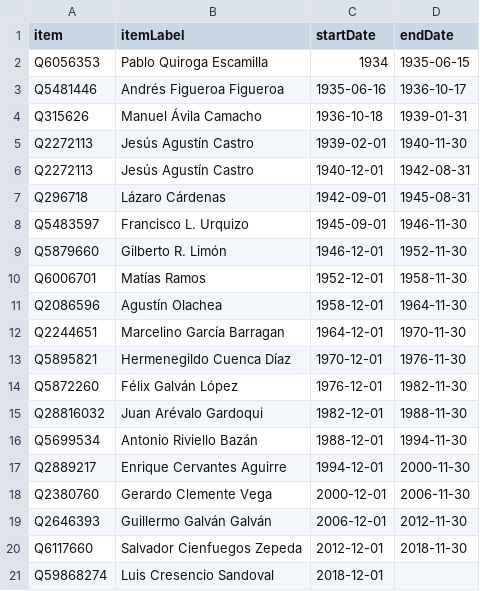
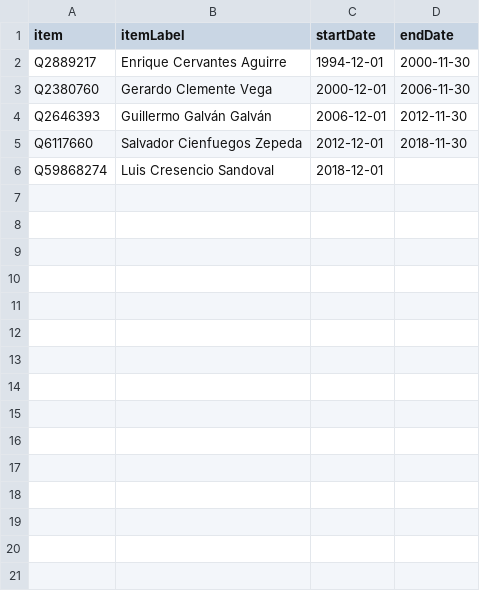
Before and after one commit to every-politician-scrapers/mexico-ministers, a CSV file: sources/minister-defence/scraped.csv, drawn as a sheet; the diff names each change by its address in the sheet, - before the commit and + after, or states it on an @@ line.

```diff
--- a/sources/minister-defence/scraped.csv
+++ b/sources/minister-defence/scraped.csv
-row 2: Q6056353 | Pablo Quiroga Escamilla | 1934 | 1935-06-15
-row 3: Q5481446 | Andrés Figueroa Figueroa | 1935-06-16 | 1936-10-17
-row 4: Q315626 | Manuel Ávila Camacho | 1936-10-18 | 1939-01-31
-row 5: Q2272113 | Jesús Agustín Castro | 1939-02-01 | 1940-11-30
-row 6: Q2272113 | Jesús Agustín Castro | 1940-12-01 | 1942-08-31
-row 7: Q296718 | Lázaro Cárdenas | 1942-09-01 | 1945-08-31
-row 8: Q5483597 | Francisco L. Urquizo | 1945-09-01 | 1946-11-30
-row 9: Q5879660 | Gilberto R. Limón | 1946-12-01 | 1952-11-30
-row 10: Q6006701 | Matías Ramos | 1952-12-01 | 1958-11-30
-row 11: Q2086596 | Agustín Olachea | 1958-12-01 | 1964-11-30
-row 12: Q2244651 | Marcelino García Barragan | 1964-12-01 | 1970-11-30
-row 13: Q5895821 | Hermenegildo Cuenca Díaz | 1970-12-01 | 1976-11-30
-row 14: Q5872260 | Félix Galván López | 1976-12-01 | 1982-11-30
-row 15: Q28816032 | Juan Arévalo Gardoqui | 1982-12-01 | 1988-11-30
-row 16: Q5699534 | Antonio Riviello Bazán | 1988-12-01 | 1994-11-30
```
Also changed, not shown: sources/central-bank-eswiki/scraped.csv, sources/central-bank-eswiki/wikidata.csv, 5 other files.
